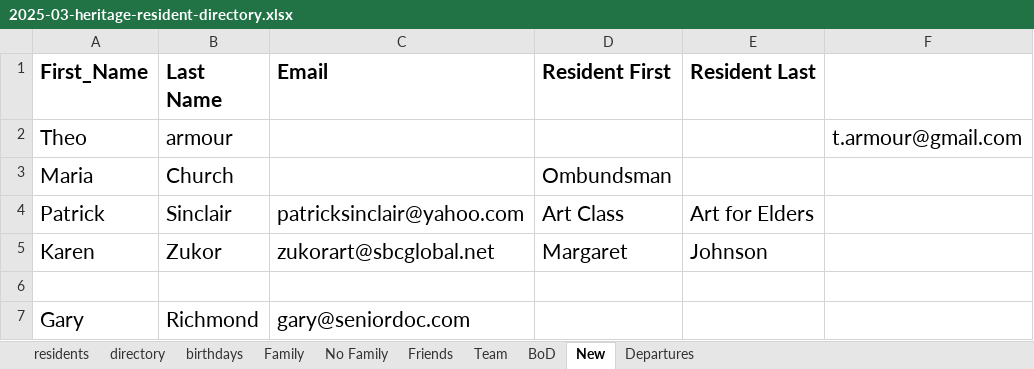
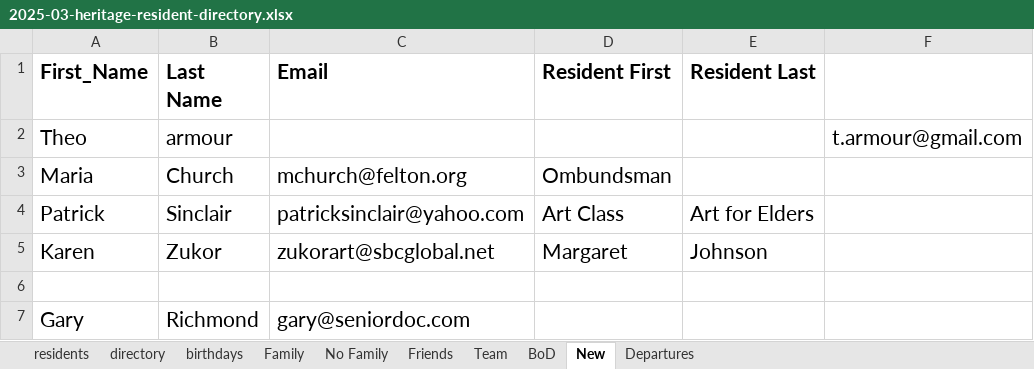
Before and after one commit to theo-armour/agenda, an Excel workbook: 3-1-heritage/0-heritage-happenings/2025/03-march/resident-directory/2025-03-heritage-resident-directory.xlsx, sheet New, drawn as a sheet; values as stored, in another font and other column widths than the file's, no borders; the diff names each change by its address in the sheet, - before the commit and + after, or states it on an @@ line.

Commit message:
add February 2025 events and update residents directory

```diff
--- a/3-1-heritage/0-heritage-happenings/2025/03-march/resident-directory/2025-03-heritage-resident-directory.xlsx (sheet New)
+++ b/3-1-heritage/0-heritage-happenings/2025/03-march/resident-directory/2025-03-heritage-resident-directory.xlsx (sheet New)
-C3 (Email): (empty)
+C3 (Email): mchurch@felton.org
```
Also changed, not shown: 4 other files.
